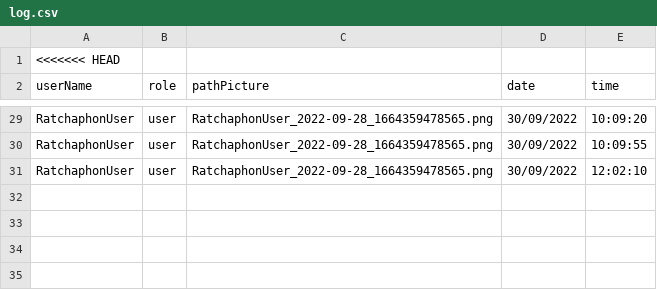
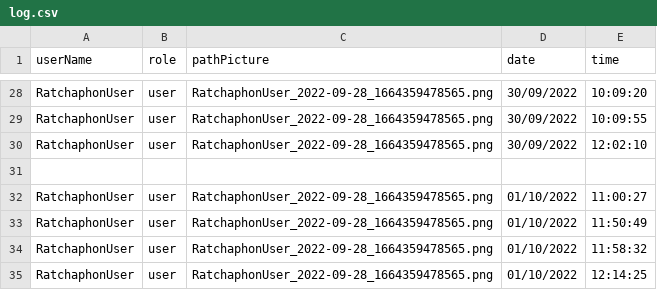
Before and after one commit to Ratchaphon1412/Student-Complaints, a CSV file: database/log.csv, drawn as a sheet; only a part is shown, gaps mark what is left out; removed rows and columns are numbered as before the commit, all else as after; the diff names each change by its address in the sheet, - before the commit and + after, or states it on an @@ line.

```diff
--- a/database/log.csv
+++ b/database/log.csv
-row 1: <<<<<<< HEAD
+row 31: (empty)
+row 32: RatchaphonUser | user | RatchaphonUser_2022-09-28_1664359478565.png | 01/10/2022 | 11:00:27
+row 33: RatchaphonUser | user | RatchaphonUser_2022-09-28_1664359478565.png | 01/10/2022 | 11:50:49
+row 34: RatchaphonUser | user | RatchaphonUser_2022-09-28_1664359478565.png | 01/10/2022 | 11:58:32
+row 35: RatchaphonUser | user | RatchaphonUser_2022-09-28_1664359478565.png | 01/10/2022 | 12:14:25
```
Also changed, not shown: database/account.csv, 2 other files.
